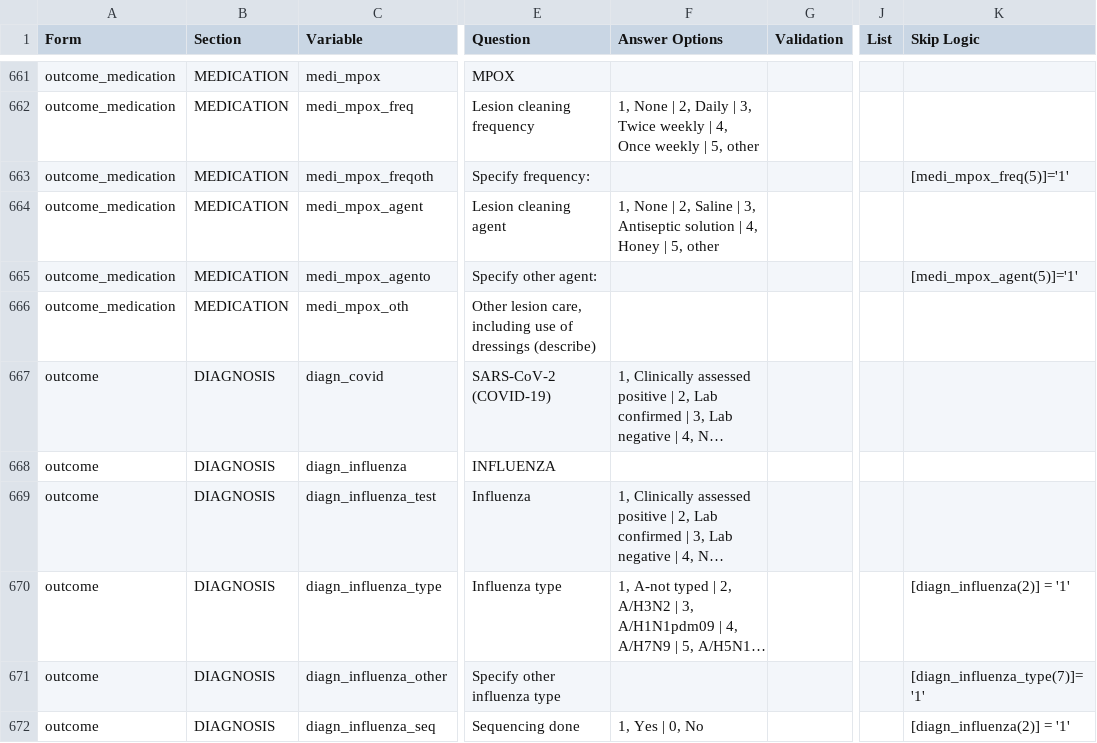
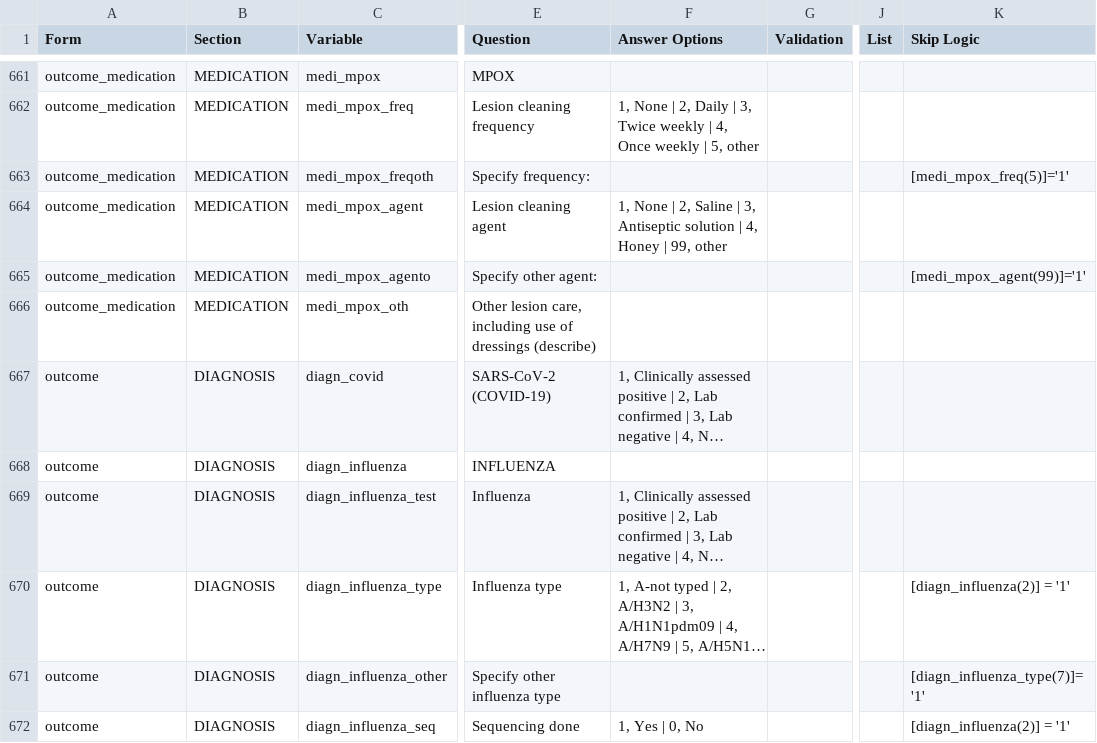
Before and after one commit to EstebanGarciaG/ISARIC_CORE_CRF_test, a CSV file: ICC 1/ICC 1.0.0/ICC_Instrument.csv, drawn as a sheet; only a part is shown, gaps mark what is left out; long unchanged cells end in …; the diff covers the shown part only; the diff names each change by its address in the sheet, - before the commit and + after, or states it on an @@ line.

```diff
--- a/ICC 1/ICC 1.0.0/ICC_Instrument.csv
+++ b/ICC 1/ICC 1.0.0/ICC_Instrument.csv
-F664 (Answer Options): …Honey | 5, other
+F664 (Answer Options): …Honey | 99, other
-K665 (Skip Logic): [medi_mpox_agent(5)]='1'
+K665 (Skip Logic): [medi_mpox_agent(99)]='1'
```
Also changed, not shown: 15 edited cells elsewhere in this file.
